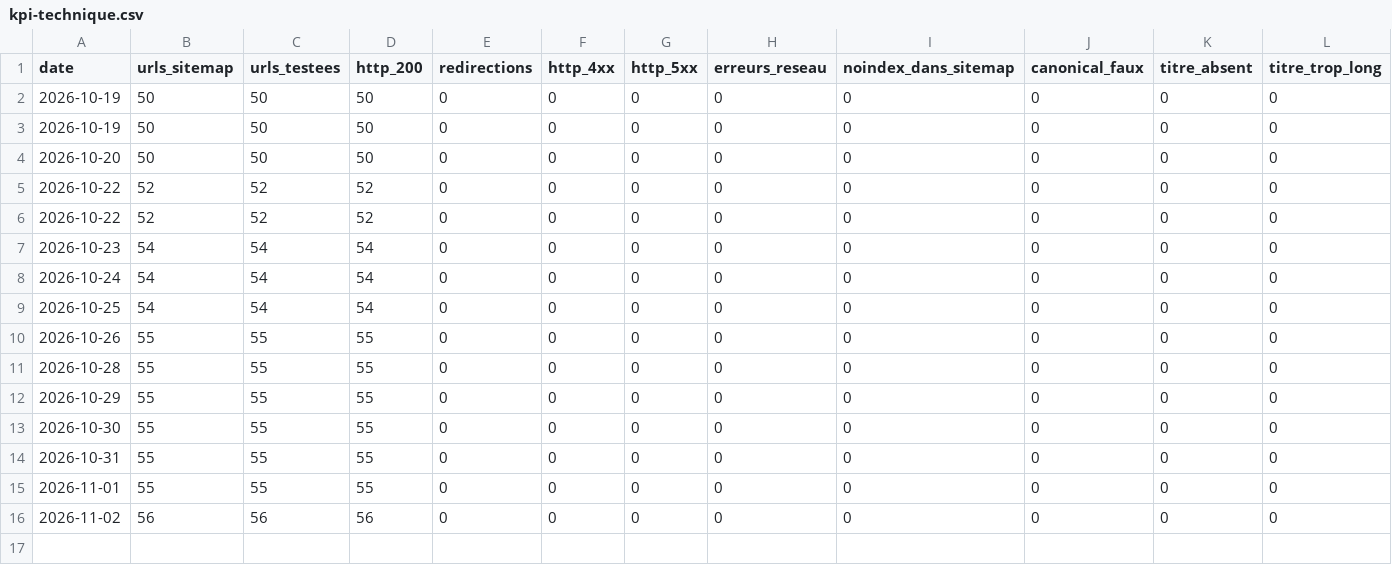
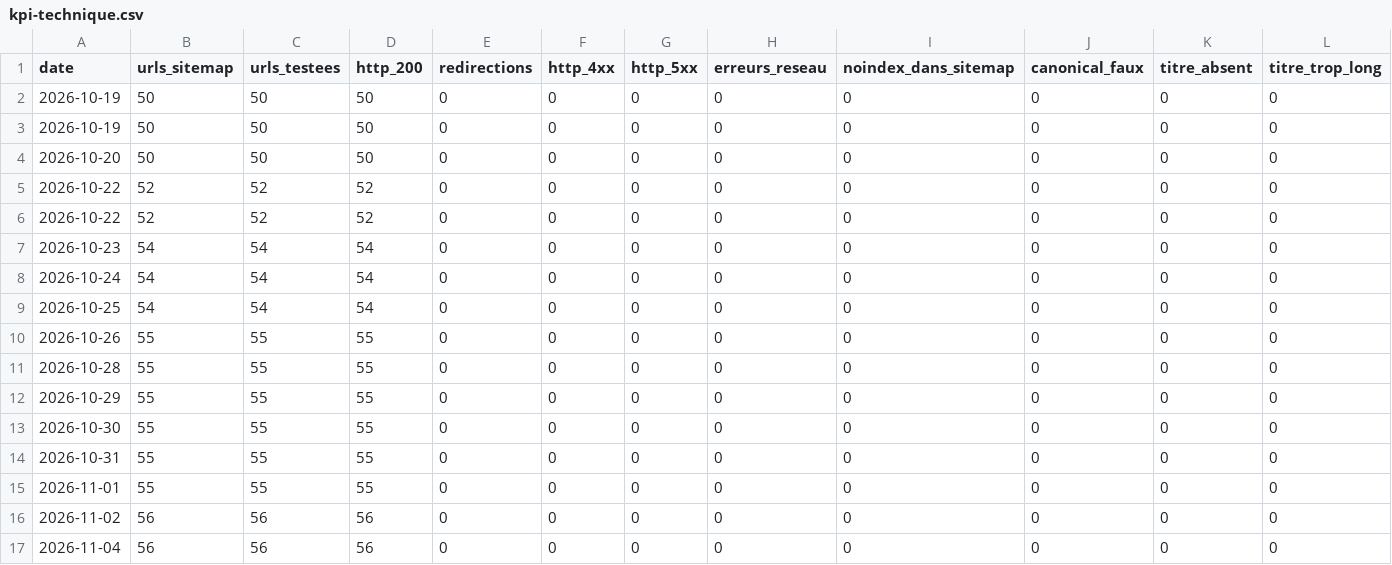
Before and after one commit to Cmssmc-code/kyran-jeu, a CSV file: _notes/seo/kpi-technique.csv, drawn as a sheet; only a part is shown; rows hold the shown columns only; the diff names each change by its address in the sheet, - before the commit and + after, or states it on an @@ line.

```diff
--- a/_notes/seo/kpi-technique.csv
+++ b/_notes/seo/kpi-technique.csv
+row 17: 2026-11-04 | 56 | 56 | 56 | 0 | 0 | 0 | 0 | 0 | 0 | 0 | 0
```
Also changed, not shown: 12 other files.
